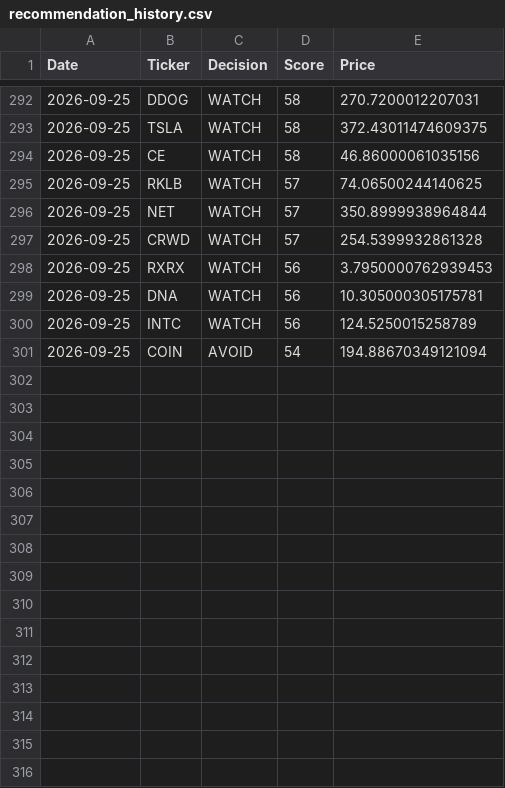
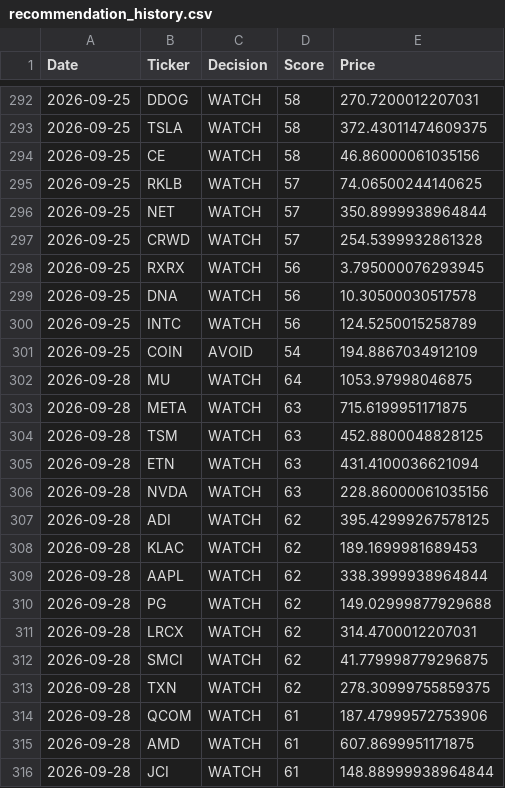
Before and after one commit to Ashwinreddyg/AI_Stock_Analyzer_Pro, a CSV file: data/recommendation_history.csv, drawn as a sheet; only a part is shown, gaps mark what is left out; the diff covers the shown part only.

```diff
--- a/data/recommendation_history.csv
+++ b/data/recommendation_history.csv
@@ -297,5 +297,20 @@ Date,Ticker,Decision,Score,Price
 2026-09-25,CRWD,WATCH,57,254.5399932861328
-2026-09-25,RXRX,WATCH,56,3.7950000762939453
-2026-09-25,DNA,WATCH,56,10.305000305175781
+2026-09-25,RXRX,WATCH,56,3.795000076293945
+2026-09-25,DNA,WATCH,56,10.30500030517578
 2026-09-25,INTC,WATCH,56,124.5250015258789
-2026-09-25,COIN,AVOID,54,194.88670349121094
+2026-09-25,COIN,AVOID,54,194.8867034912109
+2026-09-28,MU,WATCH,64,1053.97998046875
+2026-09-28,META,WATCH,63,715.6199951171875
+2026-09-28,TSM,WATCH,63,452.8800048828125
+2026-09-28,ETN,WATCH,63,431.4100036621094
+2026-09-28,NVDA,WATCH,63,228.86000061035156
+2026-09-28,ADI,WATCH,62,395.42999267578125
+2026-09-28,KLAC,WATCH,62,189.1699981689453
+2026-09-28,AAPL,WATCH,62,338.3999938964844
+2026-09-28,PG,WATCH,62,149.02999877929688
+2026-09-28,LRCX,WATCH,62,314.4700012207031
+2026-09-28,SMCI,WATCH,62,41.779998779296875
+2026-09-28,TXN,WATCH,62,278.30999755859375
+2026-09-28,QCOM,WATCH,61,187.47999572753906
+2026-09-28,AMD,WATCH,61,607.8699951171875
+2026-09-28,JCI,WATCH,61,148.88999938964844
```
Also changed, not shown: 15 added rows and 7 edited cells elsewhere in this file.
